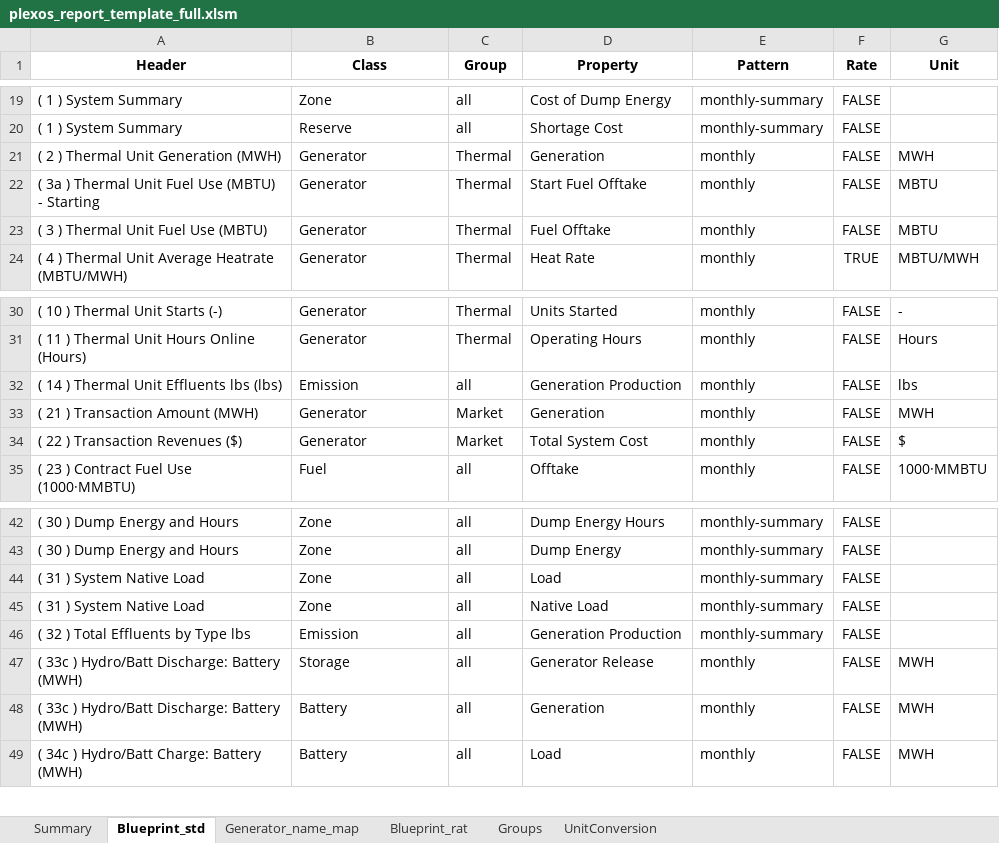
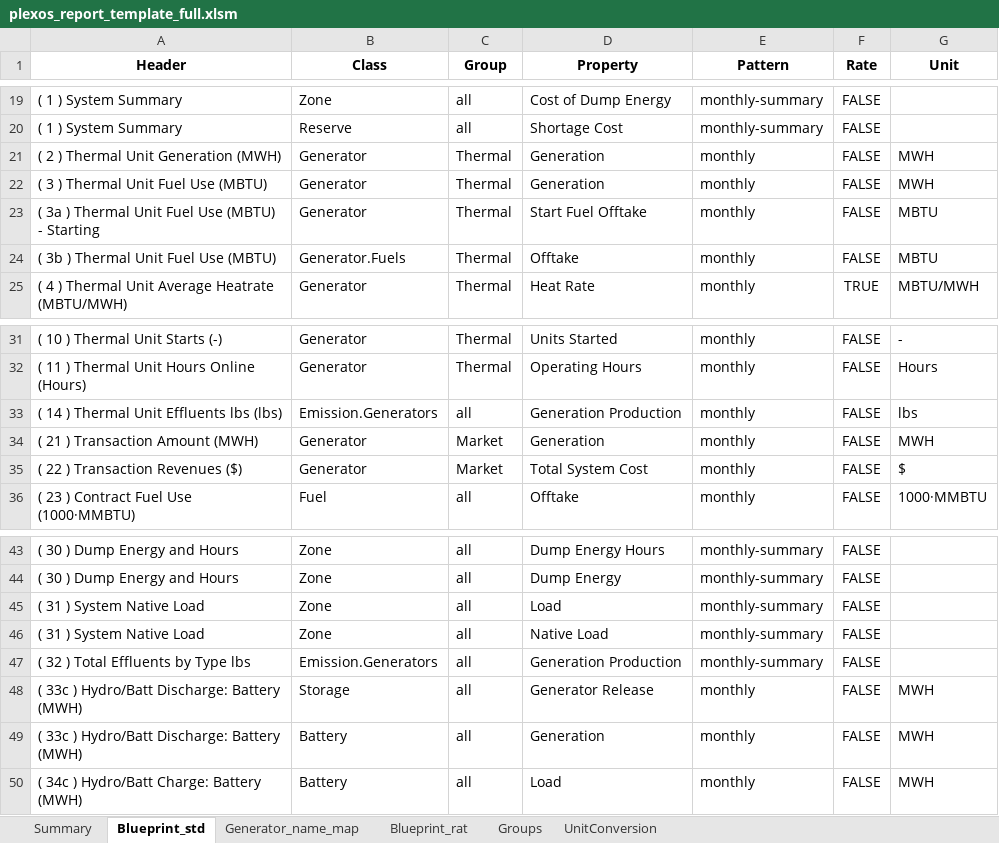
Before and after one commit to pecenak21/Plexos_to_reporting, an Excel workbook: template/plexos_report_template_full.xlsm, sheet Blueprint_std, drawn as a sheet; only a part is shown, gaps mark what is left out; values as stored, in another font and other column widths than the file's, no borders; addresses are those after the commit; the diff names each change by its address in the sheet, - before the commit and + after, or states it on an @@ line.

Commit message:
added updateds template

```diff
--- a/template/plexos_report_template_full.xlsm (sheet Blueprint_std)
+++ b/template/plexos_report_template_full.xlsm (sheet Blueprint_std)
+row 22: ( 3 ) Thermal Unit Fuel Use (MBTU) | Generator | Thermal | Generation | monthly | FALSE | MWH
-A24 (Header): ( 3 ) Thermal Unit Fuel Use (MBTU)
+A24 (Header): ( 3b ) Thermal Unit Fuel Use (MBTU)
-B24 (Class): Generator
+B24 (Class): Generator.Fuels
-D24 (Property): Fuel Offtake
+D24 (Property): Offtake
-B33 (Class): Emission
+B33 (Class): Emission.Generators
-B47 (Class): Emission
+B47 (Class): Emission.Generators
```
